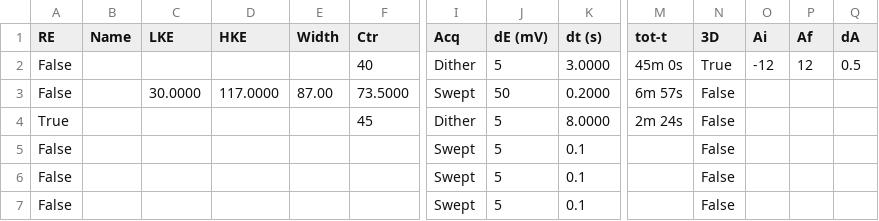
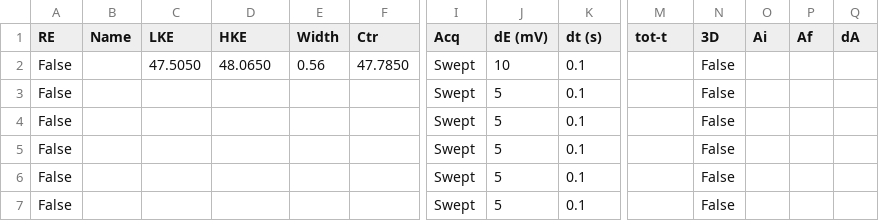
Before and after one commit to NSLS2/esm-arpes-profile-collection, a CSV file: startup/MBS_seq/seq_name.csv, drawn as a sheet; only a part is shown, gaps mark what is left out; removed rows and columns are numbered as before the commit, all else as after; rows hold the shown columns only; the diff names each change by its address in the sheet, - before the commit and + after, or states it on an @@ line.

```diff
--- a/startup/MBS_seq/seq_name.csv
+++ b/startup/MBS_seq/seq_name.csv
+row 2: False |  | 47.5050 | 48.0650 | 0.56 | 47.7850 | Swept | 10 | 0.1 |  | False
-F3 (Ctr): 40
+F3 (Ctr): (empty)
-I3 (Acq): Dither
+I3 (Acq): Swept
-K3 (dt (s)): 3.0000
+K3 (dt (s)): 0.1
-M3 (tot-t): 45m 0s
+M3 (tot-t): (empty)
-N3 (3D): True
+N3 (3D): False
-O3 (Ai): -12
+O3 (Ai): (empty)
-P3 (Af): 12
+P3 (Af): (empty)
-Q3 (dA): 0.5
+Q3 (dA): (empty)
-C4 (LKE): 30.0000
+C4 (LKE): (empty)
-D4 (HKE): 117.0000
+D4 (HKE): (empty)
-E4 (Width): 87.00
+E4 (Width): (empty)
-F4 (Ctr): 73.5000
+F4 (Ctr): (empty)
-J4 (dE (mV)): 50
+J4 (dE (mV)): 5
-K4 (dt (s)): 0.2000
+K4 (dt (s)): 0.1
-M4 (tot-t): 6m 57s
+M4 (tot-t): (empty)
-row 4: True |  |  |  |  | 45 | Dither | 5 | 8.0000 | 2m 24s | False
```
Also changed, not shown: 1 other file.
